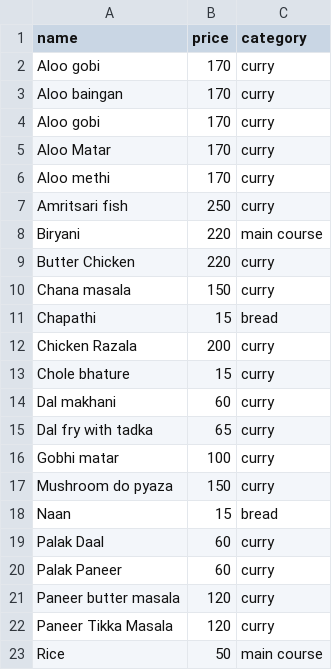
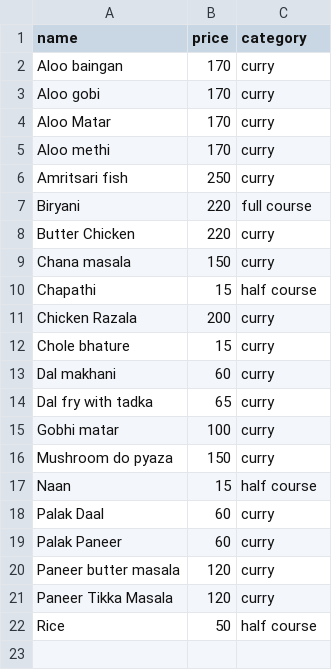
Before and after one commit to prasanthxyz/Theta, a CSV file: data.csv, drawn as a sheet.

Commit message:
Data changes

```diff
--- a/data.csv
+++ b/data.csv
@@ -1,3 +1,2 @@
 name,price,category
-Aloo gobi,170,curry
 Aloo baingan,170,curry
@@ -7,6 +6,6 @@ Aloo methi,170,curry
 Amritsari fish,250,curry
-Biryani,220,main course
+Biryani,220,full course
 Butter Chicken,220,curry
 Chana masala,150,curry
-Chapathi,15,bread
+Chapathi,15,half course
 Chicken Razala,200,curry
@@ -17,3 +16,3 @@ Gobhi matar,100,curry
 Mushroom do pyaza,150,curry
-Naan,15,bread
+Naan,15,half course
 Palak Daal,60,curry
@@ -22,2 +21,2 @@ Paneer butter masala,120,curry
 Paneer Tikka Masala,120,curry
-Rice,50,main course
+Rice,50,half course
```
Also changed, not shown: 1 other file.
